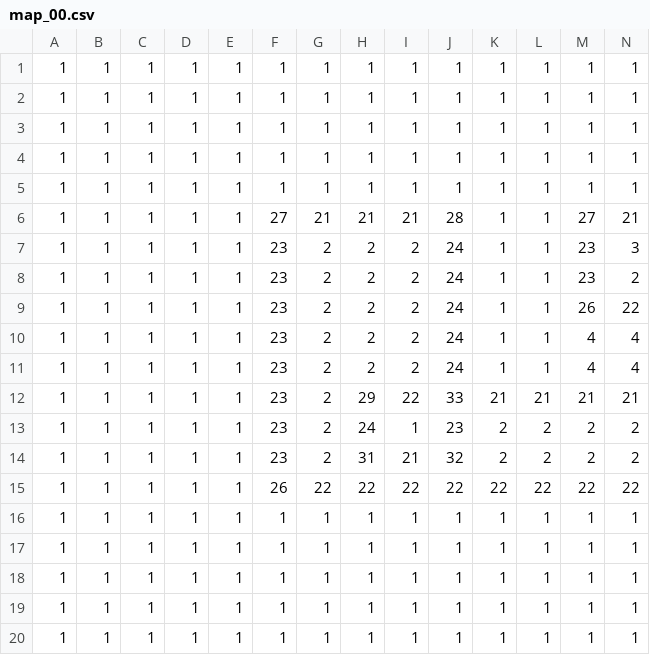
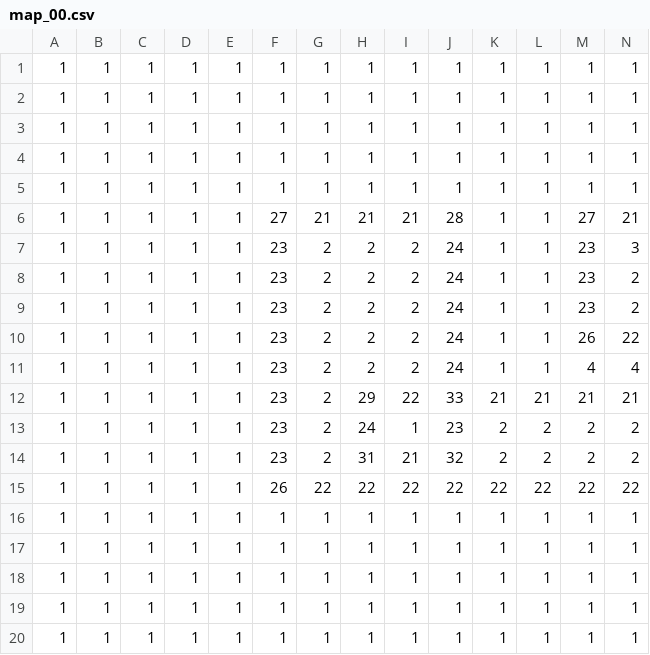
Before and after one commit to youse912215/StealthSRPG, a CSV file: StealthSRPG/Source/Map/map_00.csv, drawn as a sheet; only a part is shown; removed rows and columns are numbered as before the commit, all else as after; rows hold the shown columns only; the diff names each change by its address in the sheet, - before the commit and + after, or states it on an @@ line.

```diff
--- a/StealthSRPG/Source/Map/map_00.csv
+++ b/StealthSRPG/Source/Map/map_00.csv
+row 9: 1 | 1 | 1 | 1 | 1 | 23 | 2 | 2 | 2 | 24 | 1 | 1 | 23 | 2
-row 10: 1 | 1 | 1 | 1 | 1 | 23 | 2 | 2 | 2 | 24 | 1 | 1 | 4 | 4
```
Also changed, not shown: 22 other files.
